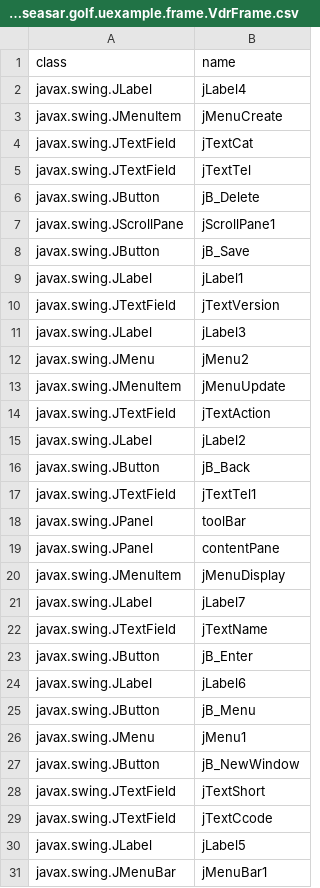
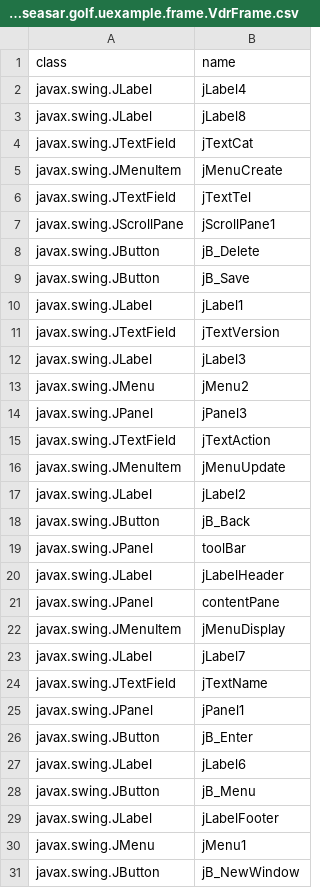
Before and after one commit to seasarorg/golf, a CSV file: golf/resources/org.seasar.golf.uexample.frame.VdrFrame.csv, drawn as a sheet; only a part is shown; the shorter side is filled out with more unchanged rows.

```diff
--- a/golf/resources/org.seasar.golf.uexample.frame.VdrFrame.csv
+++ b/golf/resources/org.seasar.golf.uexample.frame.VdrFrame.csv
@@ -2,7 +2,8 @@ class,name
 javax.swing.JLabel,jLabel4
+javax.swing.JLabel,jLabel8
+javax.swing.JTextField,jTextCat
 javax.swing.JMenuItem,jMenuCreate
-javax.swing.JTextField,jTextCat
 javax.swing.JTextField,jTextTel
+javax.swing.JScrollPane,jScrollPane1
 javax.swing.JButton,jB_Delete
-javax.swing.JScrollPane,jScrollPane1
 javax.swing.JButton,jB_Save
@@ -12,8 +13,9 @@ javax.swing.JLabel,jLabel3
 javax.swing.JMenu,jMenu2
+javax.swing.JPanel,jPanel3
+javax.swing.JTextField,jTextAction
 javax.swing.JMenuItem,jMenuUpdate
-javax.swing.JTextField,jTextAction
 javax.swing.JLabel,jLabel2
 javax.swing.JButton,jB_Back
-javax.swing.JTextField,jTextTel1
 javax.swing.JPanel,toolBar
+javax.swing.JLabel,jLabelHeader
 javax.swing.JPanel,contentPane
@@ -22,2 +24,3 @@ javax.swing.JLabel,jLabel7
 javax.swing.JTextField,jTextName
+javax.swing.JPanel,jPanel1
 javax.swing.JButton,jB_Enter
@@ -25,2 +28,3 @@ javax.swing.JLabel,jLabel6
 javax.swing.JButton,jB_Menu
+javax.swing.JLabel,jLabelFooter
 javax.swing.JMenu,jMenu1
```
Also changed, not shown: golf/resources/org.seasar.golf.uexample.frame.MenuFrame.csv, golf/resources/org.seasar.golf.uexample.frame.VdrsFrame.csv, 3 other files.
